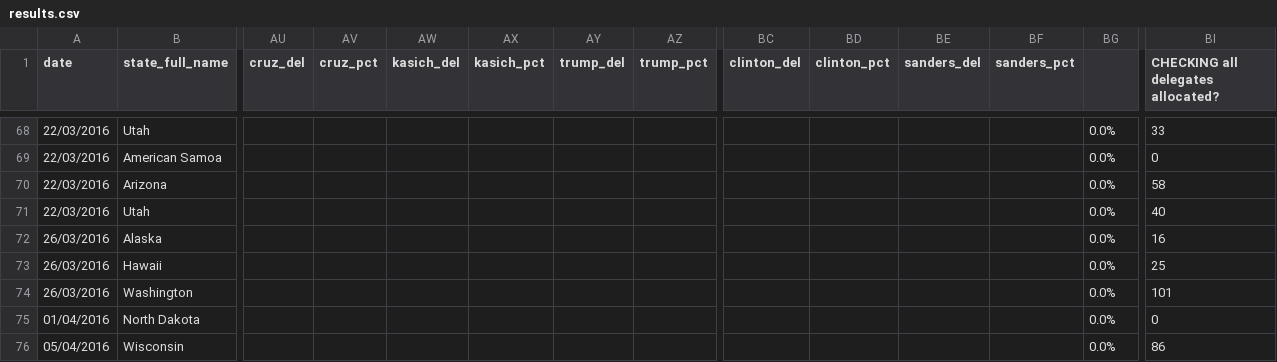
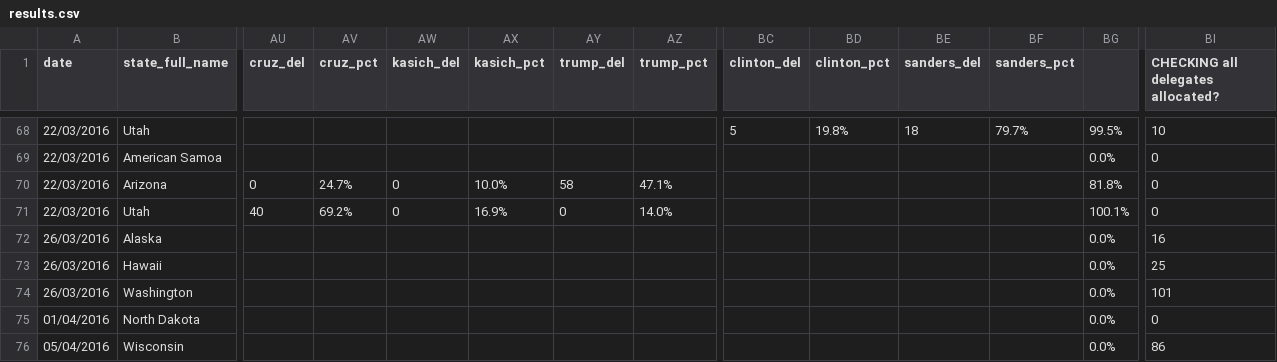
Before and after one commit to economist-data-team/primaries, a CSV file: data/results.csv, drawn as a sheet; only a part is shown, gaps mark what is left out; the diff covers the shown part only; the diff names each change by its address in the sheet, - before the commit and + after, or states it on an @@ line.

```diff
--- a/data/results.csv
+++ b/data/results.csv
-BC68 (clinton_del): (empty)
+BC68 (clinton_del): 5
-BD68 (clinton_pct): (empty)
+BD68 (clinton_pct): 19.8%
-BE68 (sanders_del): (empty)
+BE68 (sanders_del): 18
-BF68 (sanders_pct): (empty)
+BF68 (sanders_pct): 79.7%
-BG68: 0.0%
+BG68: 99.5%
-BI68: 33
+BI68: 10
-AU70 (cruz_del): (empty)
+AU70 (cruz_del): 0
-AV70 (cruz_pct): (empty)
+AV70 (cruz_pct): 24.7%
-AW70:AW71 (kasich_del): (empty)
+AW70:AW71 (kasich_del): 0
-AX70 (kasich_pct): (empty)
+AX70 (kasich_pct): 10.0%
-AY70 (trump_del): (empty)
+AY70 (trump_del): 58
-AZ70 (trump_pct): (empty)
+AZ70 (trump_pct): 47.1%
-BG70: 0.0%
+BG70: 81.8%
-BI70: 58
+BI70: 0
-AU71 (cruz_del): (empty)
+AU71 (cruz_del): 40
-AV71 (cruz_pct): (empty)
+AV71 (cruz_pct): 69.2%
-AX71 (kasich_pct): (empty)
+AX71 (kasich_pct): 16.9%
-AY71 (trump_del): (empty)
+AY71 (trump_del): 0
-AZ71 (trump_pct): (empty)
+AZ71 (trump_pct): 14.0%
-BG71: 0.0%
+BG71: 100.1%
-BI71: 40
+BI71: 0
```
Also changed, not shown: 57 edited cells elsewhere in this file, 1 other file.
